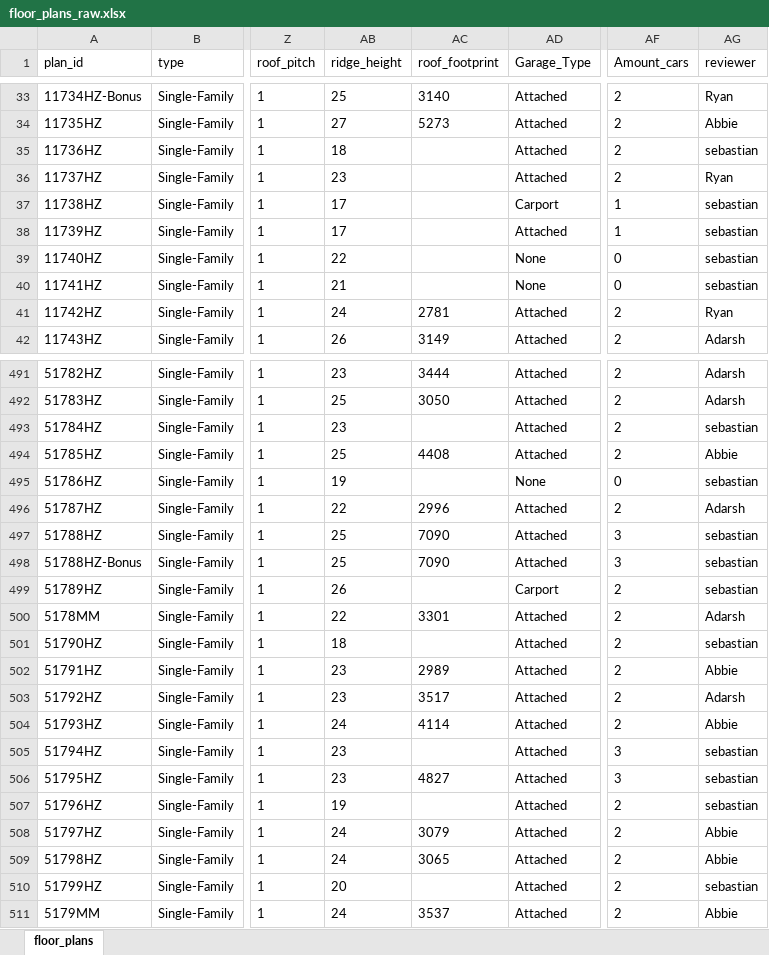
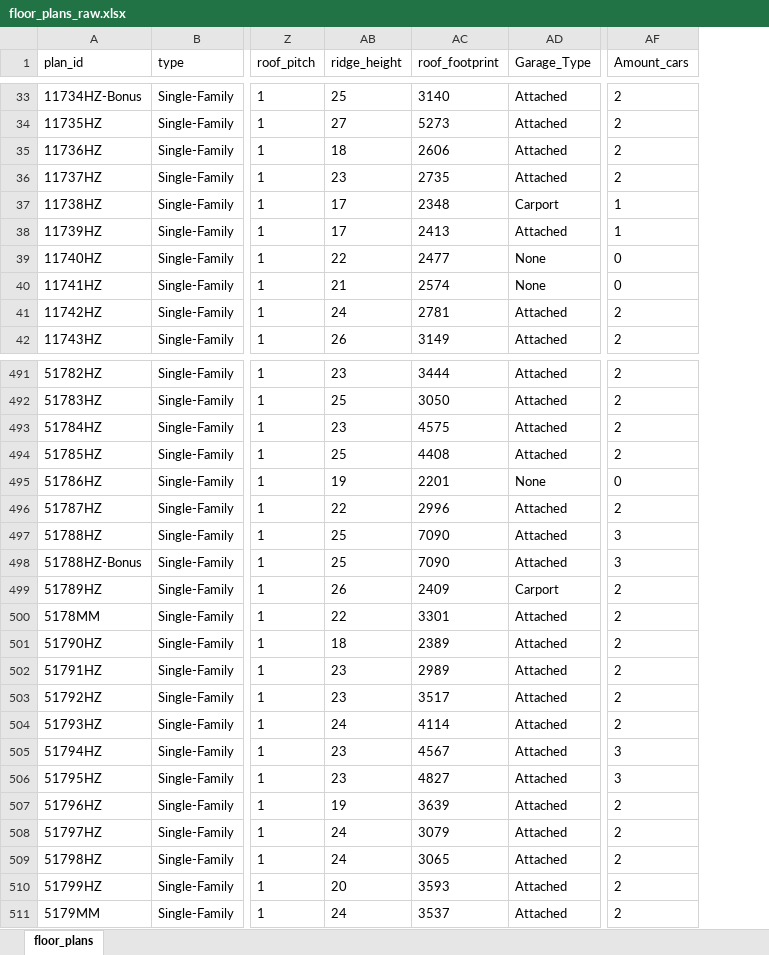
Before and after one commit to sebastianrowan/building_impact_model, an Excel workbook: data/floor_plans_raw.xlsx, sheet floor_plans, drawn as a sheet; only a part is shown, gaps mark what is left out; values as stored, in another font and other column widths than the file's, no borders; conditional formats not drawn; the diff covers the shown part only; the diff names each change by its address in the sheet, - before the commit and + after, or states it on an @@ line.

```diff
--- a/data/floor_plans_raw.xlsx (sheet floor_plans)
+++ b/data/floor_plans_raw.xlsx (sheet floor_plans)
-column AG (reviewer), rows 33-42: Ryan | Abbie | sebastian | Ryan | sebastian | sebastian | sebastian | sebastian | Ryan | Adarsh; rows 491-511: Adarsh | Adarsh | sebastian | Abbie | sebastian | Adarsh | sebastian | sebastian | sebastian | Adarsh | sebastian | Abbie | Adarsh | Abbie | sebastian | sebastian | sebastian | Abbie | Abbie | sebastian | Abbie
-AC35 (roof_footprint): (empty)
+AC35 (roof_footprint): 2606
-AC36 (roof_footprint): (empty)
+AC36 (roof_footprint): 2735
-AC37 (roof_footprint): (empty)
+AC37 (roof_footprint): 2348
-AC38 (roof_footprint): (empty)
+AC38 (roof_footprint): 2413
-AC39 (roof_footprint): (empty)
+AC39 (roof_footprint): 2477
-AC40 (roof_footprint): (empty)
+AC40 (roof_footprint): 2574
-AC493 (roof_footprint): (empty)
+AC493 (roof_footprint): 4575
-AC495 (roof_footprint): (empty)
+AC495 (roof_footprint): 2201
-AC499 (roof_footprint): (empty)
+AC499 (roof_footprint): 2409
-AC501 (roof_footprint): (empty)
+AC501 (roof_footprint): 2389
-AC505 (roof_footprint): (empty)
+AC505 (roof_footprint): 4567
-AC507 (roof_footprint): (empty)
+AC507 (roof_footprint): 3639
-AC510 (roof_footprint): (empty)
+AC510 (roof_footprint): 3593
```
Also changed, not shown: 60 edited cells elsewhere in this sheet, 2 other files.
